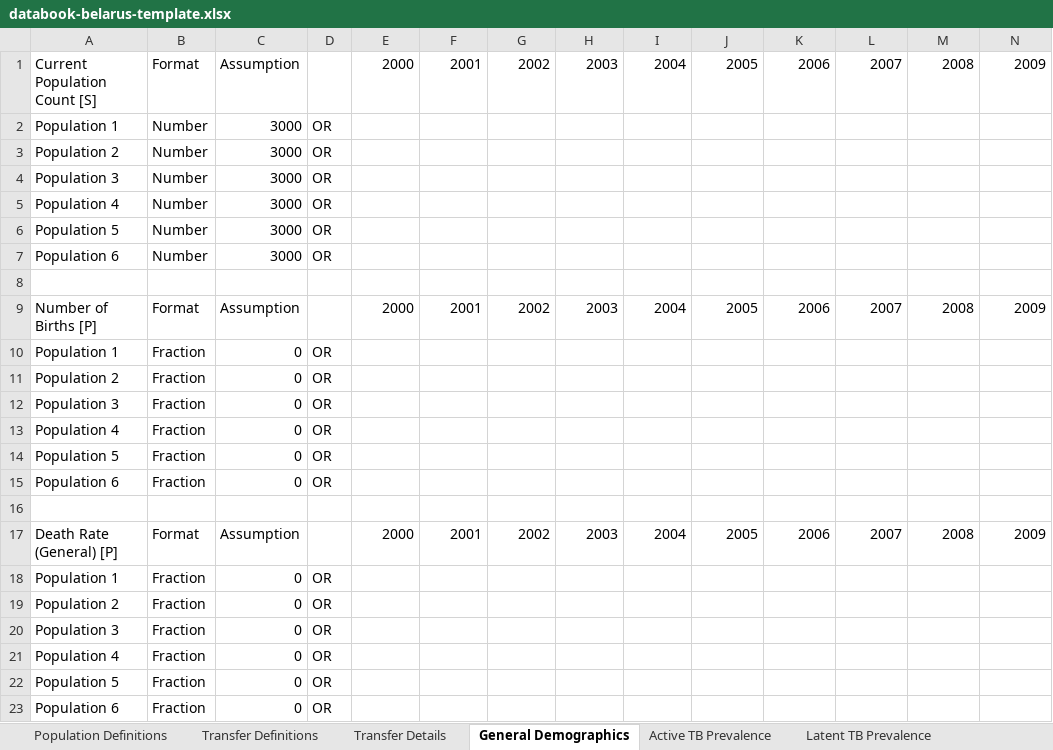
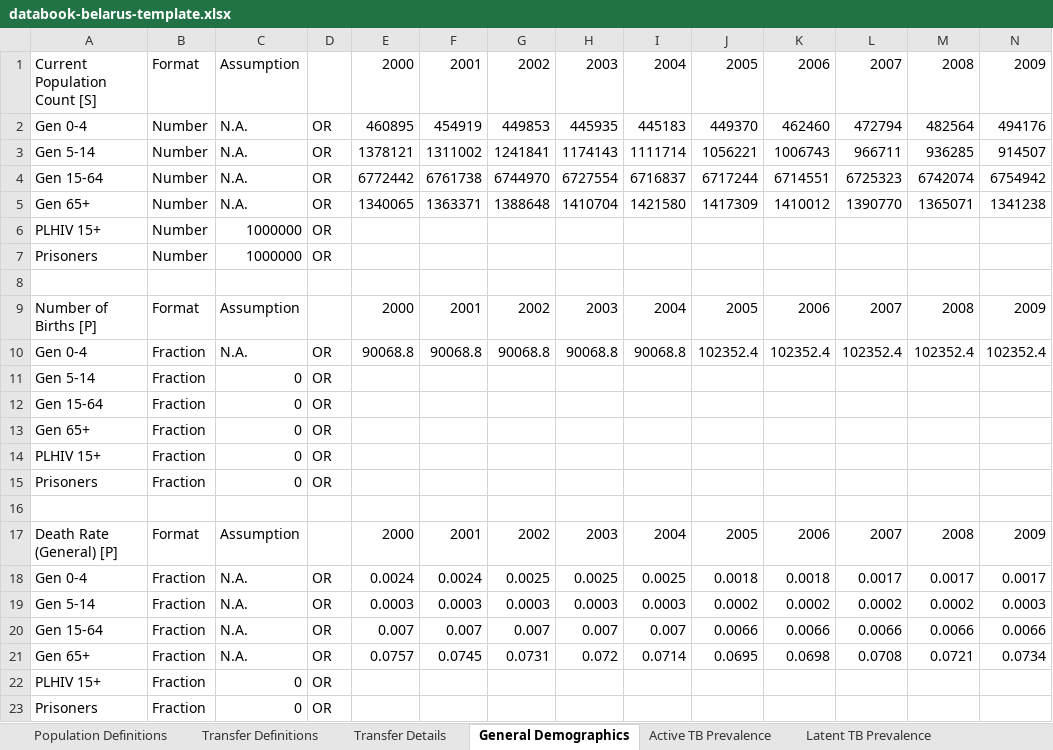
Before and after one commit to optimamodel/optima-tb, an Excel workbook: project/databook-belarus-template.xlsx, sheet General Demographics, drawn as a sheet; only a part is shown; values as stored, in another font and other column widths than the file's, no borders; removed rows and columns are numbered as before the commit, all else as after; rows hold the shown columns only; the diff names each change by its address in the sheet, - before the commit and + after, or states it on an @@ line.

```diff
--- a/project/databook-belarus-template.xlsx (sheet General Demographics)
+++ b/project/databook-belarus-template.xlsx (sheet General Demographics)
-row 2: Population 1 | Number | 3000 | OR
-row 3: Population 2 | Number | 3000 | OR
-row 4: Population 3 | Number | 3000 | OR
-row 5: Population 4 | Number | 3000 | OR
+row 2: Gen 0-4 | Number | N.A. | OR | 460895 | 454919 | 449853 | 445935 | 445183 | 449370 | 462460 | 472794 | 482564 | 494176
+row 3: Gen 5-14 | Number | N.A. | OR | 1378121 | 1311002 | 1241841 | 1174143 | 1111714 | 1056221 | 1006743 | 966711 | 936285 | 914507
+row 4: Gen 15-64 | Number | N.A. | OR | 6772442 | 6761738 | 6744970 | 6727554 | 6716837 | 6717244 | 6714551 | 6725323 | 6742074 | 6754942
+row 5: Gen 65+ | Number | N.A. | OR | 1340065 | 1363371 | 1388648 | 1410704 | 1421580 | 1417309 | 1410012 | 1390770 | 1365071 | 1341238
-A6: Population 5
+A6: PLHIV 15+
-C6:C7: 3000
+C6:C7: 1000000
-A7: Population 6
+A7: Prisoners
+row 10: Gen 0-4 | Fraction | N.A. | OR | 90068.8 | 90068.8 | 90068.8 | 90068.8 | 90068.8 | 102352.4 | 102352.4 | 102352.4 | 102352.4 | 102352.4
-A11: Population 1
+A11: Gen 5-14
-A12: Population 2
+A12: Gen 15-64
-A13: Population 3
+A13: Gen 65+
-row 13: Population 4 | Fraction | 0 | OR
-A14: Population 5
+A14: PLHIV 15+
-A15: Population 6
+A15: Prisoners
-row 18: Population 1 | Fraction | 0 | OR
-row 19: Population 2 | Fraction | 0 | OR
-row 20: Population 3 | Fraction | 0 | OR
-row 21: Population 4 | Fraction | 0 | OR
+row 18: Gen 0-4 | Fraction | N.A. | OR | 0.0024 | 0.0024 | 0.0025 | 0.0025 | 0.0025 | 0.0018 | 0.0018 | 0.0017 | 0.0017 | 0.0017
+row 19: Gen 5-14 | Fraction | N.A. | OR | 0.0003 | 0.0003 | 0.0003 | 0.0003 | 0.0003 | 0.0002 | 0.0002 | 0.0002 | 0.0002 | 0.0003
+row 20: Gen 15-64 | Fraction | N.A. | OR | 0.007 | 0.007 | 0.007 | 0.007 | 0.007 | 0.0066 | 0.0066 | 0.0066 | 0.0066 | 0.0066
+row 21: Gen 65+ | Fraction | N.A. | OR | 0.0757 | 0.0745 | 0.0731 | 0.072 | 0.0714 | 0.0695 | 0.0698 | 0.0708 | 0.0721 | 0.0734
-A22: Population 5
+A22: PLHIV 15+
-A23: Population 6
+A23: Prisoners
```
Also changed, not shown: sheet Active TB Testing and Treatment, sheet Active TB Prevalence, sheet Notified Cases, sheet Latent TB Prevalence, sheet Latent Testing and Treatment, sheet Active TB Death Rates, 5 more sheets, formulas that keep their value, project/databook-belarus.xlsx.
